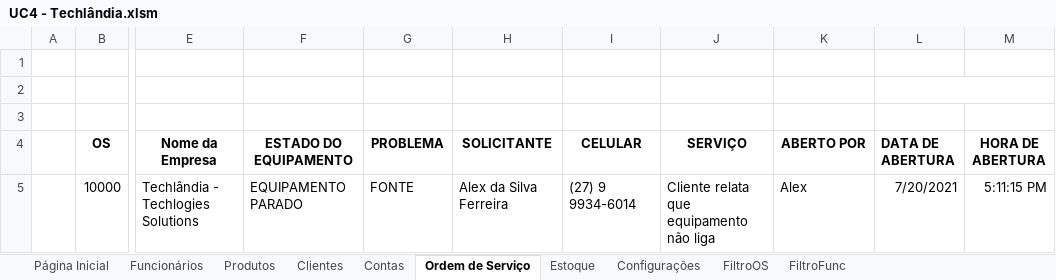
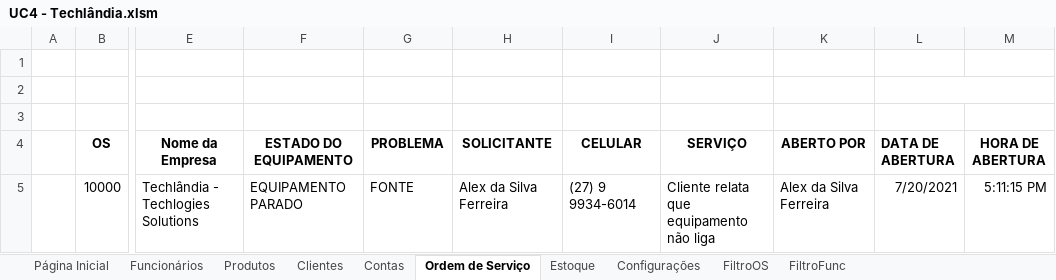
Before and after one commit to alexsilvaf/techlandia, an Excel workbook: UC4 - Techlândia.xlsm, sheet Ordem de Serviço, drawn as a sheet; only a part is shown, gaps mark what is left out; values as stored, in another font and other column widths than the file's, no borders; charts and pictures not drawn; the diff names each change by its address in the sheet, - before the commit and + after, or states it on an @@ line.

Commit message:
Removed bugs and updated some functions. added images

```diff
--- a/UC4 - Techlândia.xlsm (sheet Ordem de Serviço)
+++ b/UC4 - Techlândia.xlsm (sheet Ordem de Serviço)
-K5 (ABERTO POR): Alex
+K5 (ABERTO POR): Alex da Silva Ferreira
```
Also changed, not shown: sheet FiltroOS, charts or pictures.
